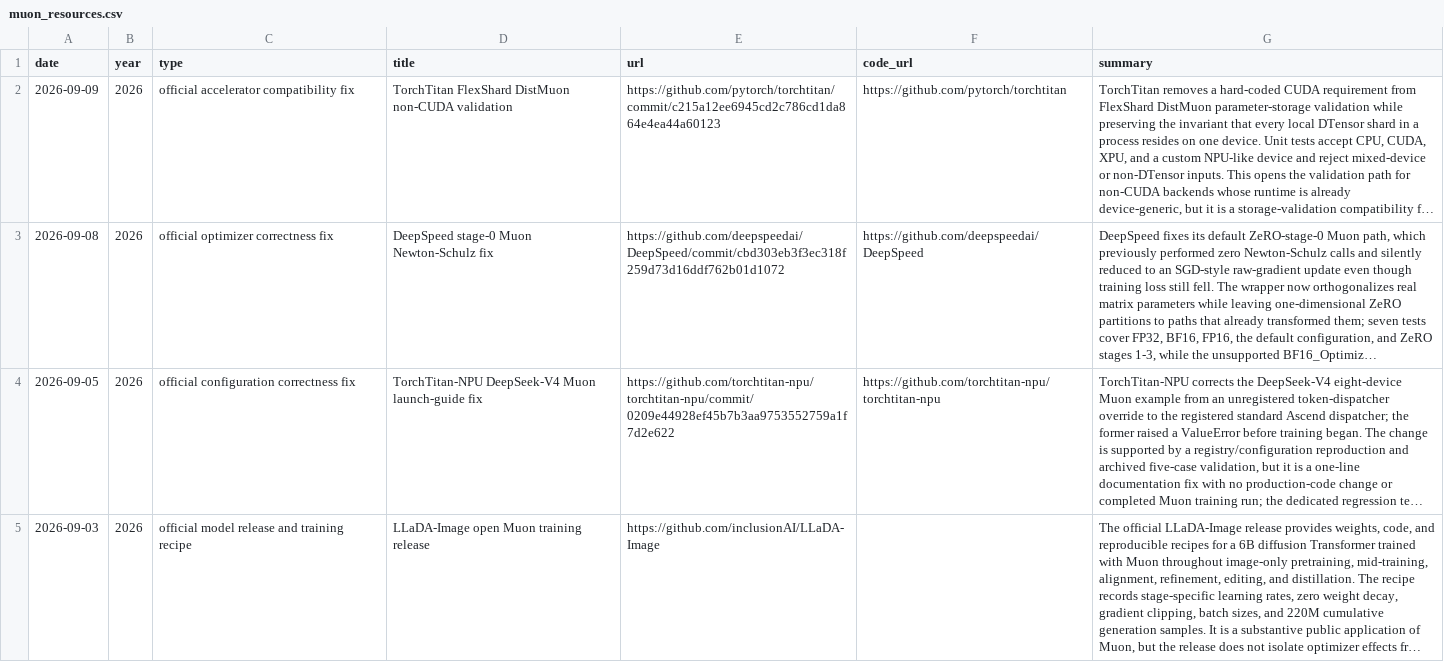
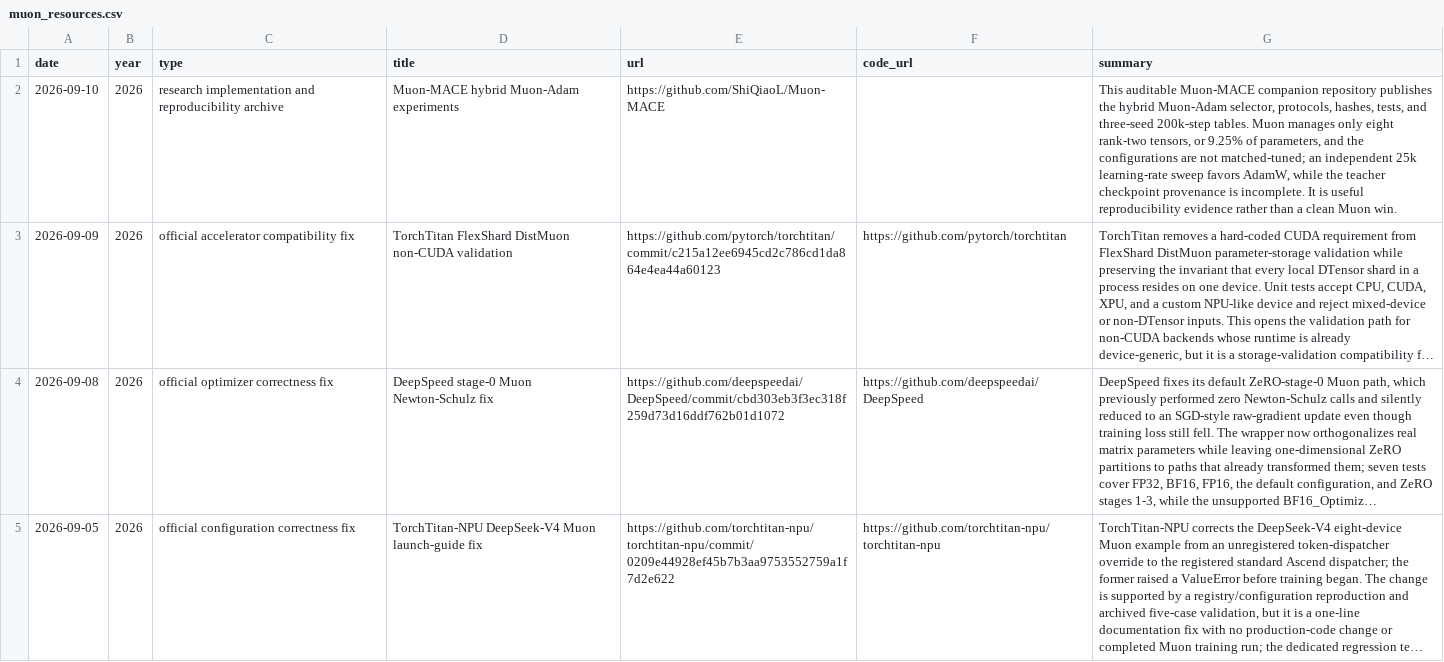
Before and after one commit to JiwenJ/Awesome-Optimizers, a CSV file: data/muon_resources.csv, drawn as a sheet; only a part is shown; the shorter side is filled out with more unchanged rows; long unchanged cells end in …; the diff covers the shown part only; the diff names each change by its address in the sheet, - before the commit and + after, or states it on an @@ line.

Commit message:
Audit six months of Muon and optimizer research

```diff
--- a/data/muon_resources.csv
+++ b/data/muon_resources.csv
+row 2: 2026-09-10 | 2026 | research implementation and reproducibility archive | Muon-MACE hybrid Muon-Adam experiments | https://github.com/ShiQiaoL/Muon-MACE |  | This auditable Muon-MACE companion repository publishes the hybrid Muon-Adam selector, protocols, hashes, tests, and three-seed 200k-step tables. Muon manages only eight rank-two tensors, or 9.25% of parameters, and the configurations are not matched-tuned; an independent 25k learning-rate sweep favors AdamW, while the teacher checkpoint provenance is incomplete. It is useful reproducibility evidence rather than a clean Muon win.
```
Also changed, not shown: 2 added rows elsewhere in this file, data/muon_weakly_related.csv, 2 other files.
